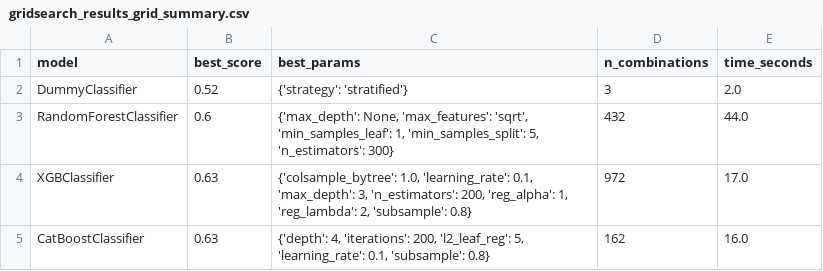
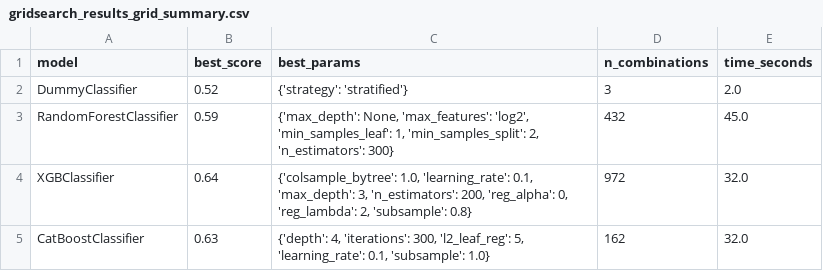
Before and after one commit to ticoraph/HRAnalytics, a CSV file: exports/gridsearch_results_grid_summary.csv, drawn as a sheet.

```diff
--- a/exports/gridsearch_results_grid_summary.csv
+++ b/exports/gridsearch_results_grid_summary.csv
@@ -2,4 +2,4 @@ model,best_score,best_params,n_combinations,time_seconds
 DummyClassifier,0.52,{'strategy': 'stratified'},3,2.0
-RandomForestClassifier,0.6,"{'max_depth': None, 'max_features': 'sqrt', 'min_samples_leaf': 1, 'min_samples_split': 5, 'n_estimators': 300}",432,44.0
-XGBClassifier,0.63,"{'colsample_bytree': 1.0, 'learning_rate': 0.1, 'max_depth': 3, 'n_estimators': 200, 'reg_alpha': 1, 'reg_lambda': 2, 'subsample': 0.8}",972,17.0
-CatBoostClassifier,0.63,"{'depth': 4, 'iterations': 200, 'l2_leaf_reg': 5, 'learning_rate': 0.1, 'subsample': 0.8}",162,16.0
+RandomForestClassifier,0.59,"{'max_depth': None, 'max_features': 'log2', 'min_samples_leaf': 1, 'min_samples_split': 2, 'n_estimators': 300}",432,45.0
+XGBClassifier,0.64,"{'colsample_bytree': 1.0, 'learning_rate': 0.1, 'max_depth': 3, 'n_estimators': 200, 'reg_alpha': 0, 'reg_lambda': 2, 'subsample': 0.8}",972,32.0
+CatBoostClassifier,0.63,"{'depth': 4, 'iterations': 300, 'l2_leaf_reg': 5, 'learning_rate': 0.1, 'subsample': 1.0}",162,32.0
```
Also changed, not shown: catboost_info/learn_error.tsv, catboost_info/time_left.tsv, 22 other files.
